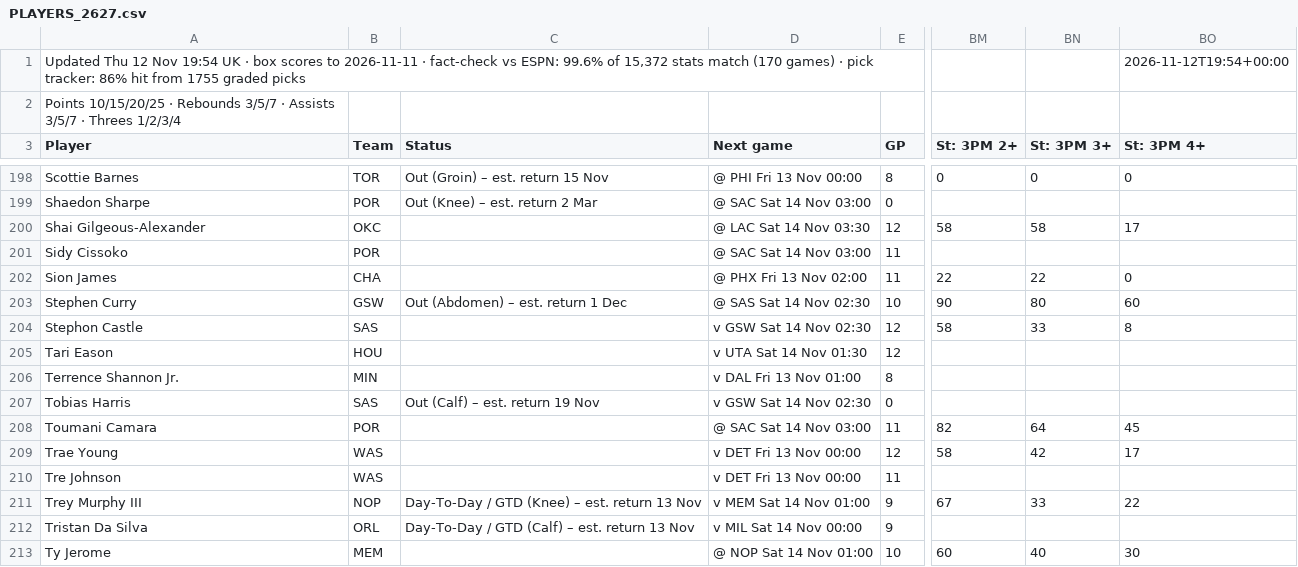
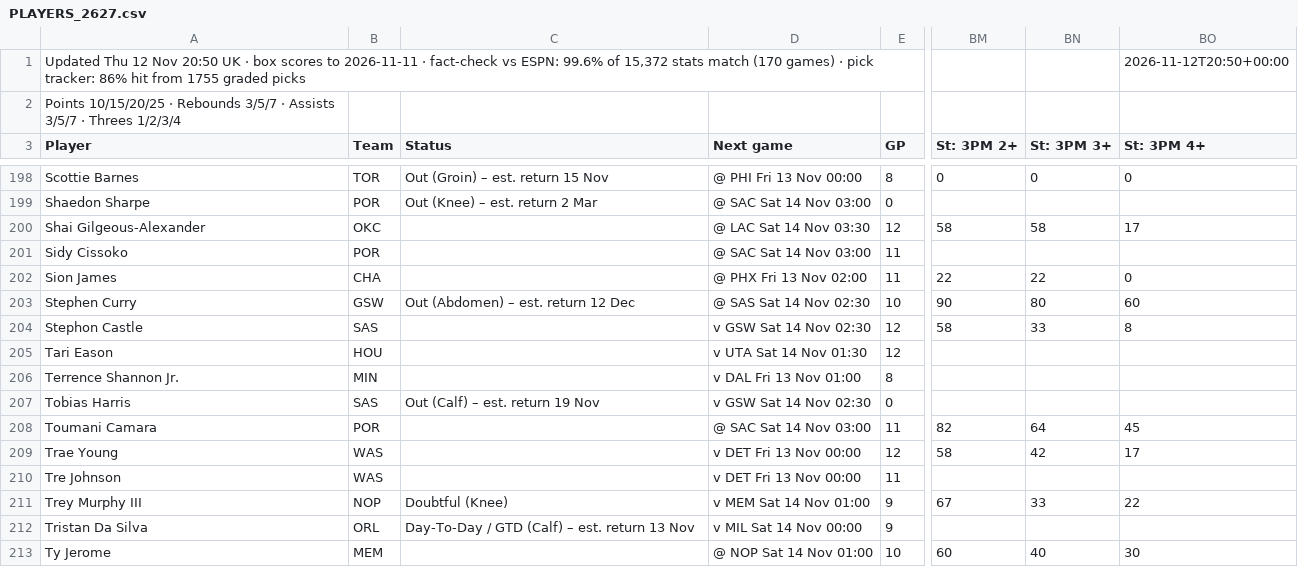
Before and after one commit to 7wilite7/Nba-Stats, a CSV file: out/PLAYERS_2627.csv, drawn as a sheet; only a part is shown, gaps mark what is left out; the diff names each change by its address in the sheet, - before the commit and + after, or states it on an @@ line.

```diff
--- a/out/PLAYERS_2627.csv
+++ b/out/PLAYERS_2627.csv
-A1 (Player): …12 Nov 19:54 UK ·…
+A1 (Player): …12 Nov 20:50 UK ·…
-BO1 (St: 3PM 4+): 2026-11-12T19:54+00:00
+BO1 (St: 3PM 4+): 2026-11-12T20:50+00:00
-C203 (Status): Out (Abdomen) – est. return 1 Dec
+C203 (Status): Out (Abdomen) – est. return 12 Dec
-C211 (Status): Day-To-Day / GTD (Knee) – est. return 13 Nov
+C211 (Status): Doubtful (Knee)
```
Also changed, not shown: out/GAMES_2627.csv, out/GAMES_blend.csv, 9 other files.
